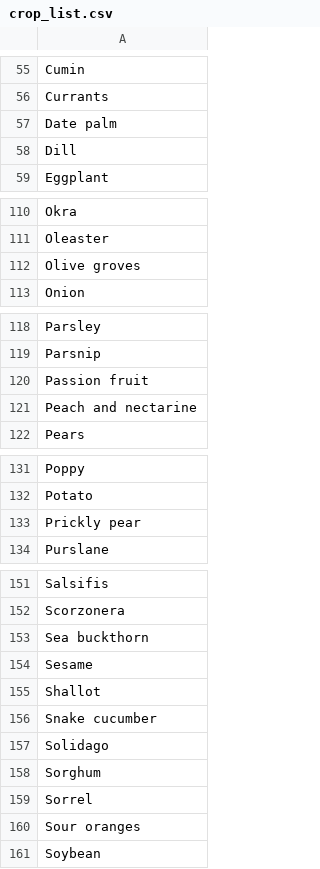
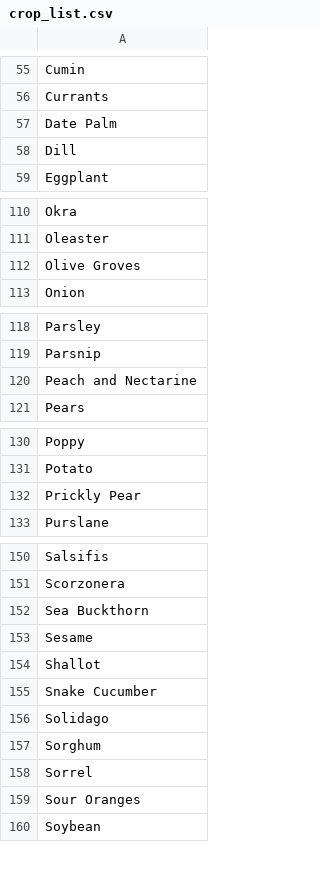
Before and after one commit to dario-ssm/CropMED, a CSV file: data/crop_list.csv, drawn as a sheet; only a part is shown, gaps mark what is left out; the diff covers the shown part only.

```diff
--- a/data/crop_list.csv
+++ b/data/crop_list.csv
@@ -56,3 +56,3 @@ Cumin
 Currants
-Date palm
+Date Palm
 Dill
@@ -111,3 +111,3 @@ Okra
 Oleaster
-Olive groves
+Olive Groves
 Onion
@@ -119,4 +119,3 @@ Parsley
 Parsnip
-Passion fruit
-Peach and nectarine
+Peach and Nectarine
 Pears
@@ -132,3 +131,3 @@ Poppy
 Potato
-Prickly pear
+Prickly Pear
 Purslane
@@ -152,6 +151,6 @@ Salsifis
 Scorzonera
-Sea buckthorn
+Sea Buckthorn
 Sesame
 Shallot
-Snake cucumber
+Snake Cucumber
 Solidago
@@ -159,3 +158,3 @@ Sorghum
 Sorrel
-Sour oranges
+Sour Oranges
 Soybean
```
Also changed, not shown: 10 edited cells elsewhere in this file, 8 other files.
